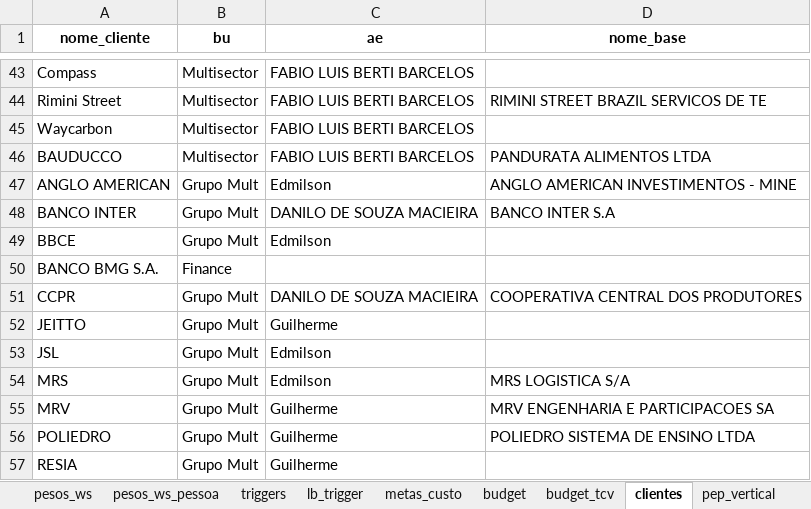
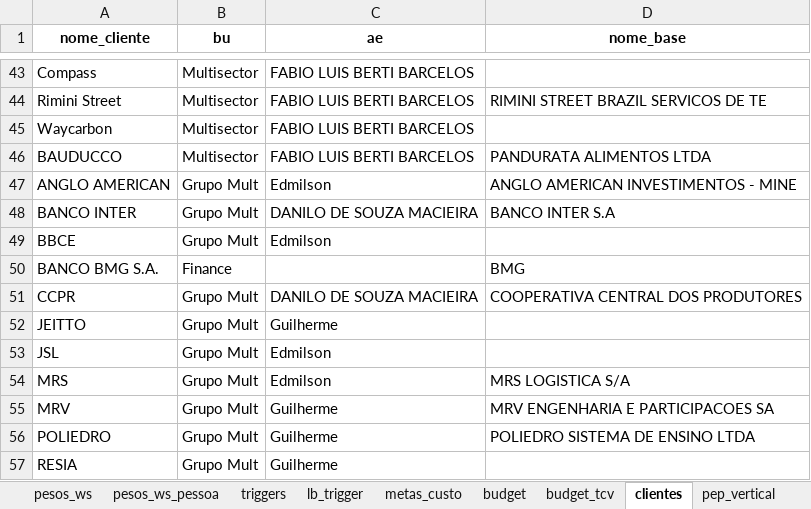
Before and after one commit to amandapaula-oss/worker-dashboard, an Excel workbook: backend/parametros.xlsx, sheet clientes, drawn as a sheet; only a part is shown, gaps mark what is left out; values as stored, in another font and other column widths than the file's, no borders; the diff names each change by its address in the sheet, - before the commit and + after, or states it on an @@ line.

```diff
--- a/backend/parametros.xlsx (sheet clientes)
+++ b/backend/parametros.xlsx (sheet clientes)
-D50 (nome_base): (empty)
+D50 (nome_base): BMG
```
Also changed, not shown: sheet metas_custo, 8 other files.
